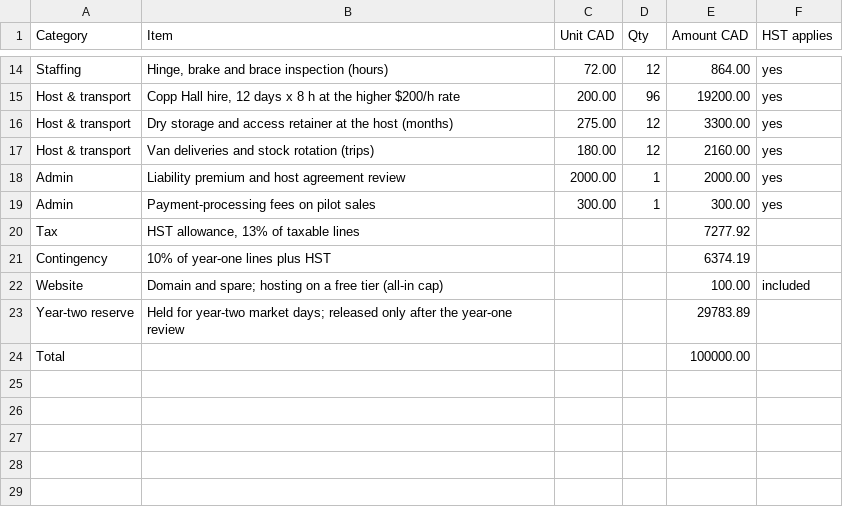
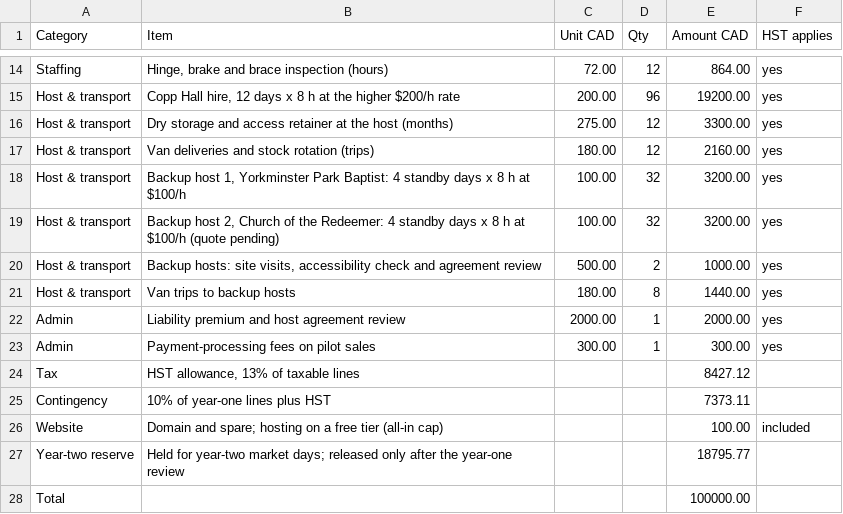
Before and after one commit to ethan-gobi/1UP-App, a CSV file: docs/budget-100k.csv, drawn as a sheet; only a part is shown, gaps mark what is left out.

```diff
--- a/docs/budget-100k.csv
+++ b/docs/budget-100k.csv
@@ -17,8 +17,12 @@ Host & transport,Dry storage and access retainer at the host (months),275.00,12,
 Host & transport,Van deliveries and stock rotation (trips),180.00,12,2160.00,yes
+Host & transport,"Backup host 1, Yorkminster Park Baptist: 4 standby days x 8 h at $100/h",100.00,32,3200.00,yes
+Host & transport,"Backup host 2, Church of the Redeemer: 4 standby days x 8 h at $100/h (quote pending)",100.00,32,3200.00,yes
+Host & transport,"Backup hosts: site visits, accessibility check and agreement review",500.00,2,1000.00,yes
+Host & transport,Van trips to backup hosts,180.00,8,1440.00,yes
 Admin,Liability premium and host agreement review,2000.00,1,2000.00,yes
 Admin,Payment-processing fees on pilot sales,300.00,1,300.00,yes
-Tax,"HST allowance, 13% of taxable lines",,,7277.92,
-Contingency,10% of year-one lines plus HST,,,6374.19,
+Tax,"HST allowance, 13% of taxable lines",,,8427.12,
+Contingency,10% of year-one lines plus HST,,,7373.11,
 Website,Domain and spare; hosting on a free tier (all-in cap),,,100.00,included
-Year-two reserve,Held for year-two market days; released only after the year-one review,,,29783.89,
+Year-two reserve,Held for year-two market days; released only after the year-one review,,,18795.77,
 Total,,,,100000.00,
```
Also changed, not shown: 3 other files.
